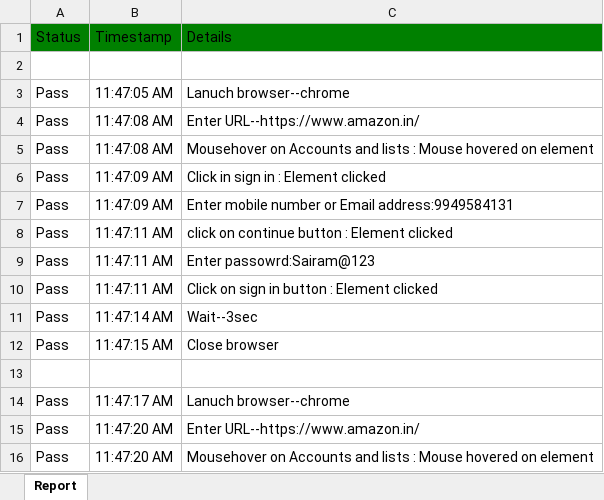
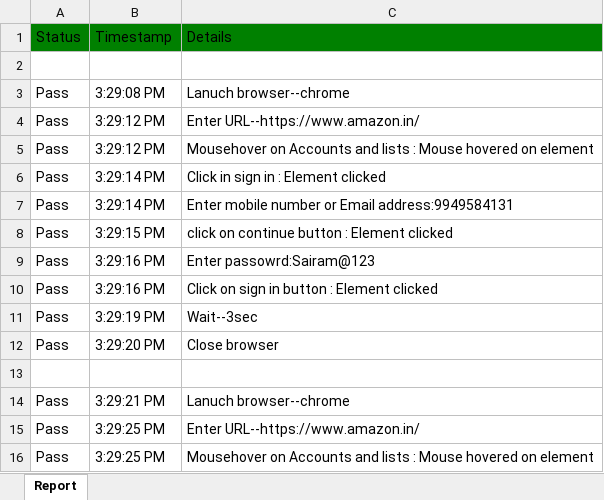
Before and after one commit to sairamprince/WebUIAutomationV2-main, an Excel workbook: resources/reports/ExcelReport.xlsx, sheet Report, drawn as a sheet; only a part is shown; values as stored, in another font and other column widths than the file's, no borders; the diff covers the shown part only; the diff names each change by its address in the sheet, - before the commit and + after, or states it on an @@ line.

```diff
--- a/resources/reports/ExcelReport.xlsx (sheet Report)
+++ b/resources/reports/ExcelReport.xlsx (sheet Report)
-B3: 11:47:05 AM
+B3: 3:29:08 PM
-B4:B5: 11:47:08 AM
+B4:B5: 3:29:12 PM
-B6:B7: 11:47:09 AM
+B6:B7: 3:29:14 PM
-B8: 11:47:11 AM
+B8: 3:29:15 PM
-B9:B10: 11:47:11 AM
+B9:B10: 3:29:16 PM
-B11: 11:47:14 AM
+B11: 3:29:19 PM
-B12: 11:47:15 AM
+B12: 3:29:20 PM
-B14: 11:47:17 AM
+B14: 3:29:21 PM
-B15:B16: 11:47:20 AM
+B15:B16: 3:29:25 PM
```
Also changed, not shown: 4 removed rows and 22 edited cells elsewhere in this sheet, resources/datafiles/TC_Master.xlsx, 20 other files.
